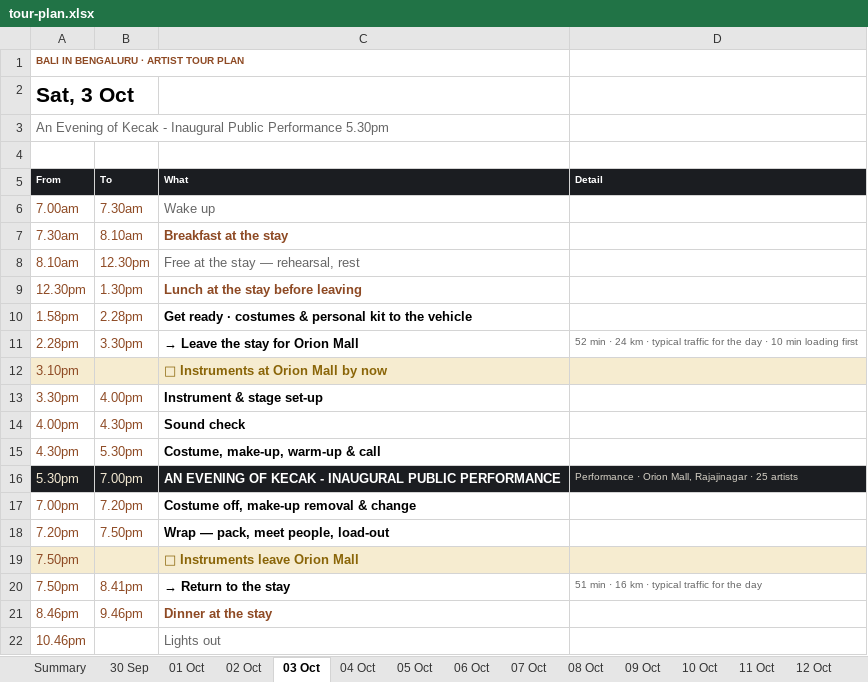
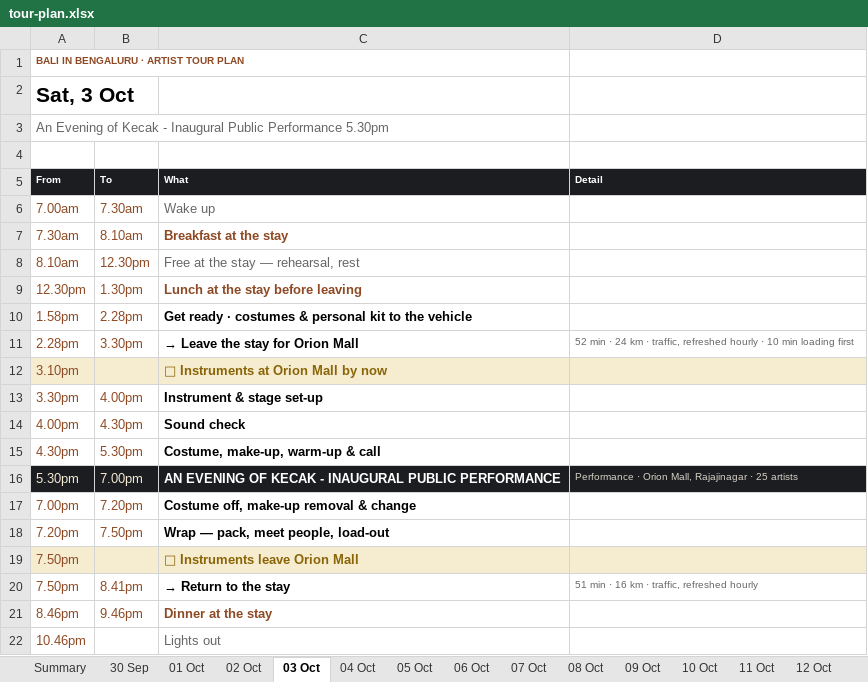
Before and after one commit to p-cult/bali-in-blr, an Excel workbook: plan/tour-plan.xlsx, sheet 03 Oct, drawn as a sheet; values as stored, in another font and other column widths than the file's, no borders; the diff names each change by its address in the sheet, - before the commit and + after, or states it on an @@ line.

```diff
--- a/plan/tour-plan.xlsx (sheet 03 Oct)
+++ b/plan/tour-plan.xlsx (sheet 03 Oct)
-D11 (Detail): …km · typical traffic for the day · 10…
+D11 (Detail): …km · traffic, refreshed hourly · 10…
-D20 (Detail): 51 min · 16 km · typical traffic for the day
+D20 (Detail): 51 min · 16 km · traffic, refreshed hourly
```
Also changed, not shown: sheet 02 Oct, sheet 30 Sep, sheet Summary, plan/tour-plan-20th-mile-routine.xlsx, plan/tour-plan-20th-mile.xlsx, 12 other files.
